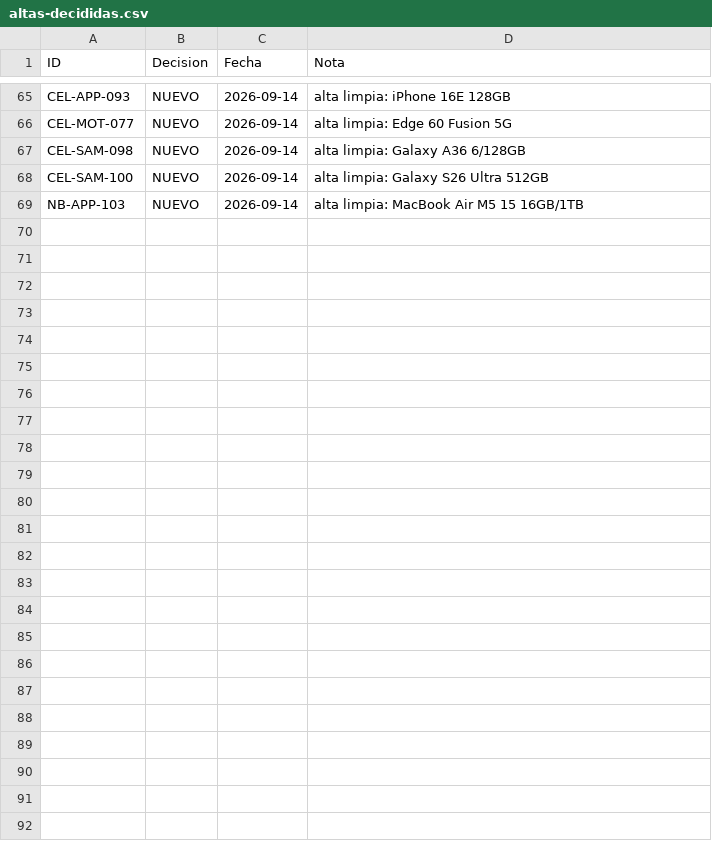
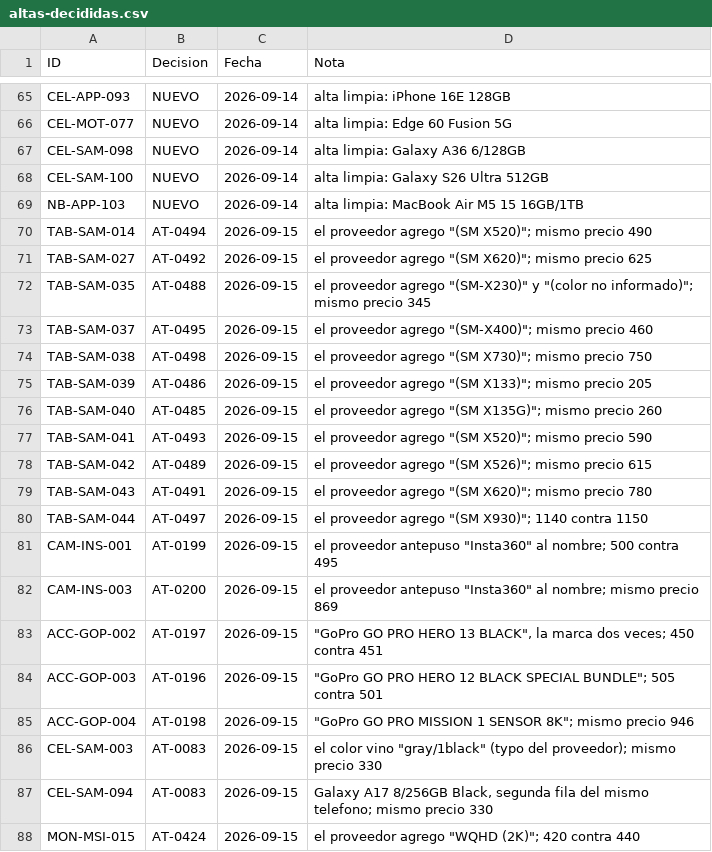
Before and after one commit to Advance33/catalogo-advance, a CSV file: herramientas/altas-decididas.csv, drawn as a sheet; only a part is shown, gaps mark what is left out; the diff covers the shown part only.

```diff
--- a/herramientas/altas-decididas.csv
+++ b/herramientas/altas-decididas.csv
@@ -69 +69,20 @@ CEL-SAM-100,NUEVO,2026-09-14,"alta limpia: Galaxy S26 Ultra 512GB"
 NB-APP-103,NUEVO,2026-09-14,"alta limpia: MacBook Air M5 15 16GB/1TB"
+TAB-SAM-014,AT-0494,2026-09-15,"el proveedor agrego ""(SM X520)""; mismo precio 490"
+TAB-SAM-027,AT-0492,2026-09-15,"el proveedor agrego ""(SM X620)""; mismo precio 625"
+TAB-SAM-035,AT-0488,2026-09-15,"el proveedor agrego ""(SM-X230)"" y ""(color no informado)""; mismo precio 345"
+TAB-SAM-037,AT-0495,2026-09-15,"el proveedor agrego ""(SM-X400)""; mismo precio 460"
+TAB-SAM-038,AT-0498,2026-09-15,"el proveedor agrego ""(SM X730)""; mismo precio 750"
+TAB-SAM-039,AT-0486,2026-09-15,"el proveedor agrego ""(SM X133)""; mismo precio 205"
+TAB-SAM-040,AT-0485,2026-09-15,"el proveedor agrego ""(SM X135G)""; mismo precio 260"
+TAB-SAM-041,AT-0493,2026-09-15,"el proveedor agrego ""(SM X520)""; mismo precio 590"
+TAB-SAM-042,AT-0489,2026-09-15,"el proveedor agrego ""(SM X526)""; mismo precio 615"
+TAB-SAM-043,AT-0491,2026-09-15,"el proveedor agrego ""(SM X620)""; mismo precio 780"
+TAB-SAM-044,AT-0497,2026-09-15,"el proveedor agrego ""(SM X930)""; 1140 contra 1150"
+CAM-INS-001,AT-0199,2026-09-15,"el proveedor antepuso ""Insta360"" al nombre; 500 contra 495"
+CAM-INS-003,AT-0200,2026-09-15,"el proveedor antepuso ""Insta360"" al nombre; mismo precio 869"
+ACC-GOP-002,AT-0197,2026-09-15,"""GoPro GO PRO HERO 13 BLACK"", la marca dos veces; 450 contra 451"
+ACC-GOP-003,AT-0196,2026-09-15,"""GoPro GO PRO HERO 12 BLACK SPECIAL BUNDLE""; 505 contra 501"
+ACC-GOP-004,AT-0198,2026-09-15,"""GoPro GO PRO MISSION 1 SENSOR 8K""; mismo precio 946"
+CEL-SAM-003,AT-0083,2026-09-15,"el color vino ""gray/1black"" (typo del proveedor); mismo precio 330"
+CEL-SAM-094,AT-0083,2026-09-15,"Galaxy A17 8/256GB Black, segunda fila del mismo telefono; mismo precio 330"
+MON-MSI-015,AT-0424,2026-09-15,"el proveedor agrego ""WQHD (2K)""; 420 contra 440"
```
Also changed, not shown: 31 added rows elsewhere in this file, 4 other files.
